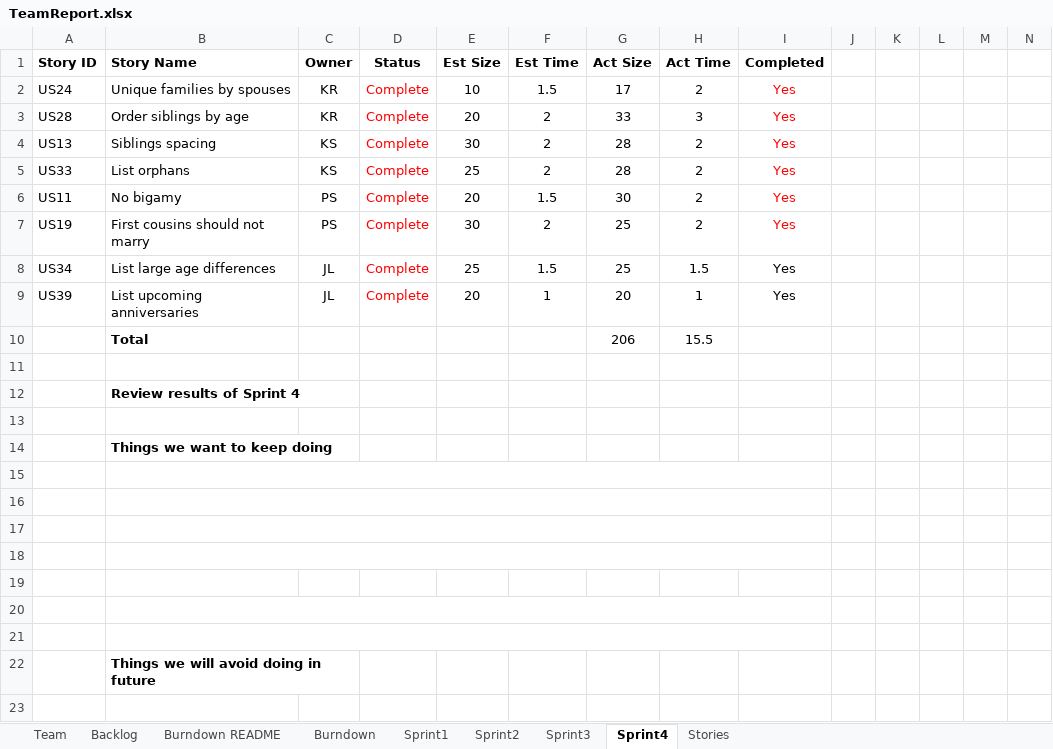
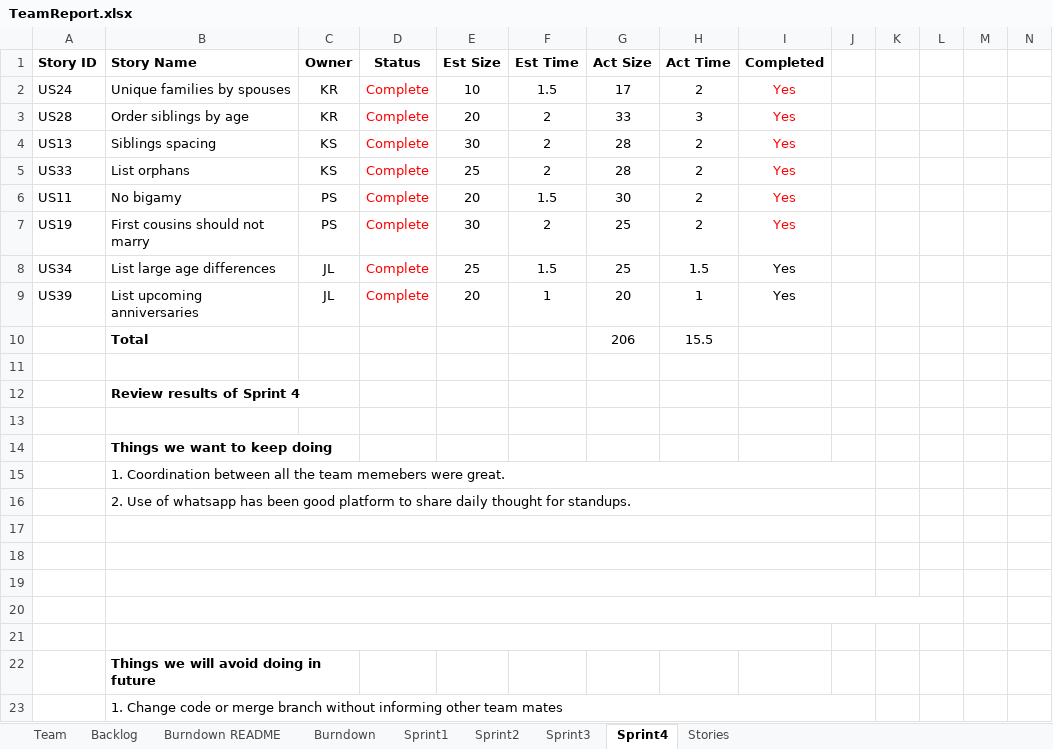
Before and after one commit to kylerozanitis/gedcom-parser, an Excel workbook: TeamReport.xlsx, sheet Sprint4, drawn as a sheet; only a part is shown; values as stored, in another font and other column widths than the file's, no borders; conditional formats not drawn; removed rows and columns are numbered as before the commit, all else as after; rows hold the shown columns only; the diff names each change by its address in the sheet, - before the commit and + after, or states it on an @@ line.

Commit message:
Team report updated

```diff
--- a/TeamReport.xlsx (sheet Sprint4)
+++ b/TeamReport.xlsx (sheet Sprint4)
-B15 (Story Name): (empty)
+B15 (Story Name): 1. Coordination between all the team memebers were great.
-B15:I15 merged
+B15:J15 merged
-B16 (Story Name): (empty)
+B16 (Story Name): 2. Use of whatsapp has been good platform to share daily thought for standups.
-B16:I16 merged
+B16:J16 merged
-B17:I17 merged
+B17:J17 merged
-B18:I18 merged
+B18:J18 merged
+B19:J19 merged
-B20:I20 merged
+B20:L20 merged
+row 23:  | 1. Change code or merge branch without informing other team mates
```
